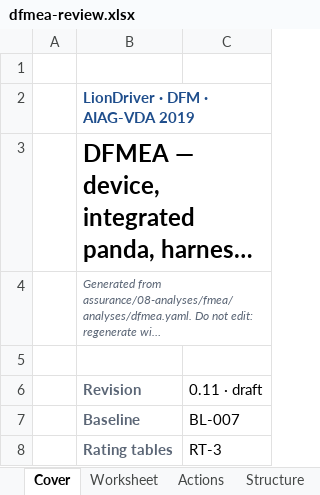
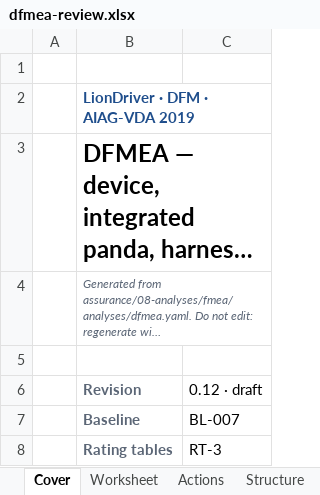
Before and after one commit to jherrodthomas/LionDriver, an Excel workbook: assurance/08-analyses/fmea/exports/review/dfmea-review.xlsx, sheet Cover, drawn as a sheet; only a part is shown; long unchanged cells end in …; values as stored, in another font and other column widths than the file's, no borders; the diff names each change by its address in the sheet, - before the commit and + after, or states it on an @@ line.

```diff
--- a/assurance/08-analyses/fmea/exports/review/dfmea-review.xlsx (sheet Cover)
+++ b/assurance/08-analyses/fmea/exports/review/dfmea-review.xlsx (sheet Cover)
-C6: 0.11 · draft
+C6: 0.12 · draft
```
Also changed, not shown: assurance/08-analyses/fmea/exports/review/pfmea-review.xlsx, assurance/08-analyses/fmea/exports/review/sw-fmea-review.xlsx, 34 other files.
